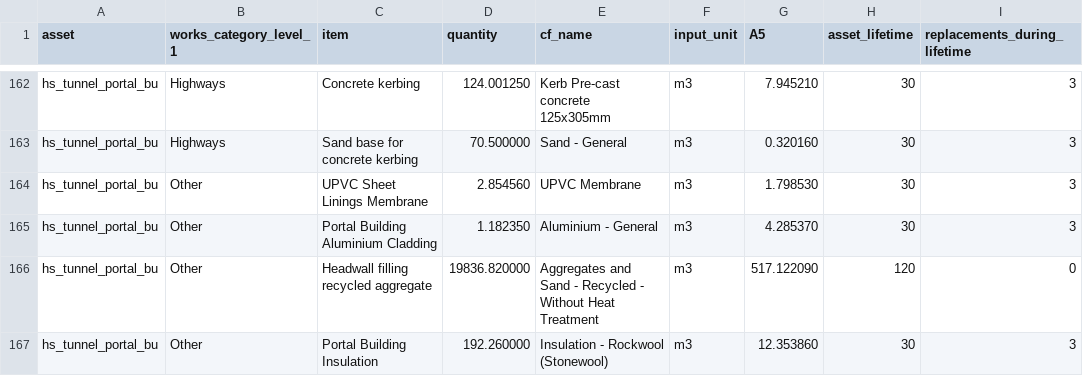
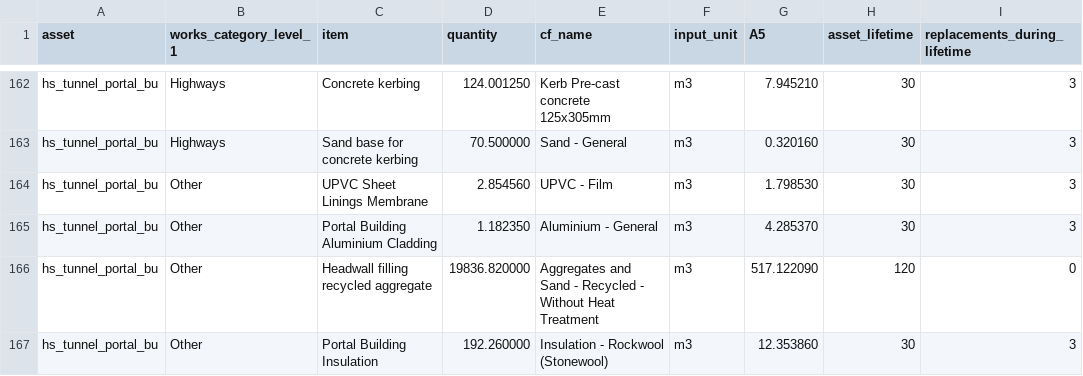
Before and after one commit to SDCA-tool/sdca-data, a CSV file: data_tables/components.csv, drawn as a sheet; only a part is shown, gaps mark what is left out; the diff names each change by its address in the sheet, - before the commit and + after, or states it on an @@ line.

```diff
--- a/data_tables/components.csv
+++ b/data_tables/components.csv
-E164 (cf_name): UPVC Membrane
+E164 (cf_name): UPVC - Film
```
Also changed, not shown: package_files/bedrock.csv, package_files/superficial.csv.
